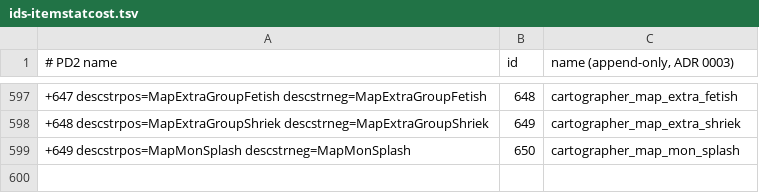
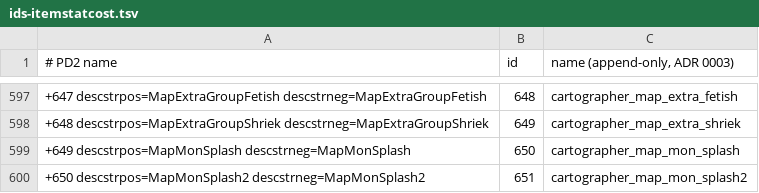
Before and after one commit to synpoox/pd2-resurrected, a TSV file: merge/ids-itemstatcost.tsv, drawn as a sheet; only a part is shown, gaps mark what is left out; the diff names each change by its address in the sheet, - before the commit and + after, or states it on an @@ line.

```diff
--- a/merge/ids-itemstatcost.tsv
+++ b/merge/ids-itemstatcost.tsv
+row 600: +650 descstrpos=MapMonSplash2 descstrneg=MapMonSplash2 | 651 | cartographer_map_mon_splash2
```
Also changed, not shown: 12 other files.
